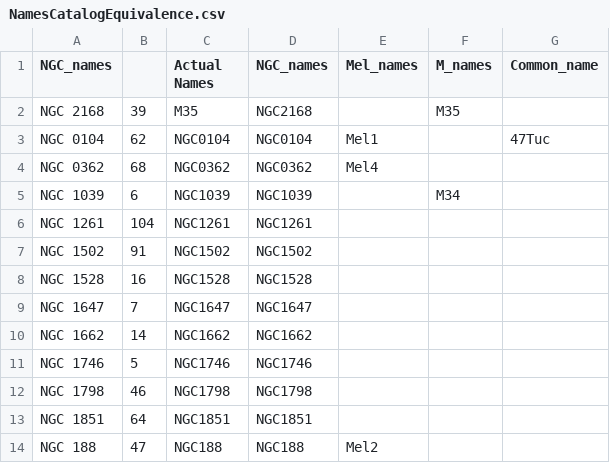
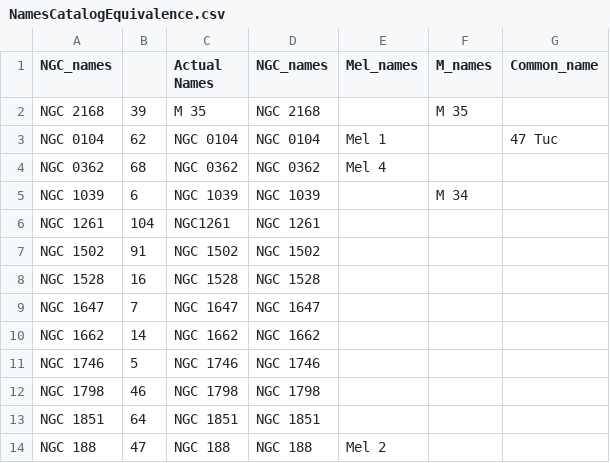
Before and after one commit to TatianaCC/STARS_FinalProject, a CSV file: Samples/NamesCatalogEquivalence.csv, drawn as a sheet; only a part is shown; the diff covers the shown part only.

Commit message:
Tati BuildData 240521

```diff
--- a/Samples/NamesCatalogEquivalence.csv
+++ b/Samples/NamesCatalogEquivalence.csv
@@ -1,14 +1,14 @@
 NGC_names,,Actual Names,NGC_names,Mel_names,M_names,Common_name
- NGC 2168,39,M35,NGC2168,,M35,
-NGC 0104,62,NGC0104,NGC0104,Mel1,,47Tuc
-NGC 0362,68,NGC0362,NGC0362,Mel4,,
-NGC 1039,6,NGC1039,NGC1039,,M34,
-NGC 1261,104,NGC1261,NGC1261,,,
-NGC 1502,91,NGC1502,NGC1502,,,
-NGC 1528,16,NGC1528,NGC1528,,,
-NGC 1647,7,NGC1647,NGC1647,,,
-NGC 1662,14,NGC1662,NGC1662,,,
-NGC 1746,5,NGC1746,NGC1746,,,
-NGC 1798,46,NGC1798,NGC1798,,,
-NGC 1851,64,NGC1851,NGC1851,,,
-NGC 188,47,NGC188,NGC188,Mel2,,
+ NGC 2168,39,M 35, NGC 2168,,M 35,
+NGC 0104,62,NGC 0104,NGC 0104,Mel 1,,47 Tuc
+NGC 0362,68,NGC 0362,NGC 0362,Mel 4,,
+NGC 1039,6,NGC 1039,NGC 1039,,M 34,
+NGC 1261,104,NGC1261,NGC 1261,,,
+NGC 1502,91,NGC 1502,NGC 1502,,,
+NGC 1528,16,NGC 1528,NGC 1528,,,
+NGC 1647,7,NGC 1647,NGC 1647,,,
+NGC 1662,14,NGC 1662,NGC 1662,,,
+NGC 1746,5,NGC 1746,NGC 1746,,,
+NGC 1798,46,NGC 1798,NGC 1798,,,
+NGC 1851,64,NGC 1851,NGC 1851,,,
+NGC 188,47,NGC 188,NGC 188,Mel 2,,
```
Also changed, not shown: 167 edited cells elsewhere in this file, 6 other files.
